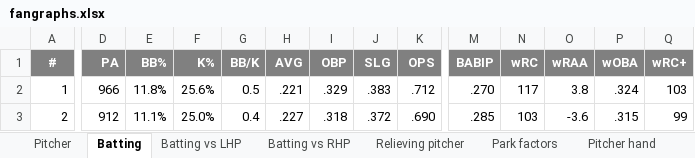
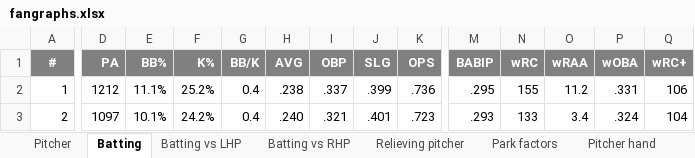
Before and after one commit to OndraSpalek/MLB_data, an Excel workbook: fangraphs.xlsx, sheet Batting, drawn as a sheet; only a part is shown, gaps mark what is left out; values as stored, in another font and other column widths than the file's, no borders; charts and pictures not drawn; the diff covers the shown part only; the diff names each change by its address in the sheet, - before the commit and + after, or states it on an @@ line.

```diff
--- a/fangraphs.xlsx (sheet Batting)
+++ b/fangraphs.xlsx (sheet Batting)
-D2 (PA): 966
+D2 (PA): 1212
-E2 (BB%): 11.8%
+E2 (BB%): 11.1%
-F2 (K%): 25.6%
+F2 (K%): 25.2%
-G2 (BB/K): 0.5
+G2 (BB/K): 0.4
-H2 (AVG): .221
+H2 (AVG): .238
-I2 (OBP): .329
+I2 (OBP): .337
-J2 (SLG): .383
+J2 (SLG): .399
-K2 (OPS): .712
+K2 (OPS): .736
-M2 (BABIP): .270
+M2 (BABIP): .295
-N2 (wRC): 117
+N2 (wRC): 155
-O2 (wRAA): 3.8
+O2 (wRAA): 11.2
-P2 (wOBA): .324
+P2 (wOBA): .331
-Q2 (wRC+): 103
+Q2 (wRC+): 106
-D3 (PA): 912
+D3 (PA): 1097
-E3 (BB%): 11.1%
+E3 (BB%): 10.1%
-F3 (K%): 25.0%
+F3 (K%): 24.2%
-H3 (AVG): .227
+H3 (AVG): .240
-I3 (OBP): .318
+I3 (OBP): .321
-J3 (SLG): .372
+J3 (SLG): .401
-K3 (OPS): .690
+K3 (OPS): .723
-M3 (BABIP): .285
+M3 (BABIP): .293
-N3 (wRC): 103
+N3 (wRC): 133
-O3 (wRAA): -3.6
+O3 (wRAA): 3.4
-P3 (wOBA): .315
+P3 (wOBA): .324
-Q3 (wRC+): 99
+Q3 (wRC+): 104
```
Also changed, not shown: 359 edited cells elsewhere in this sheet, sheet Pitcher, sheet Relieving pitcher, sheet Batting vs LHP, sheet Batting vs RHP.
